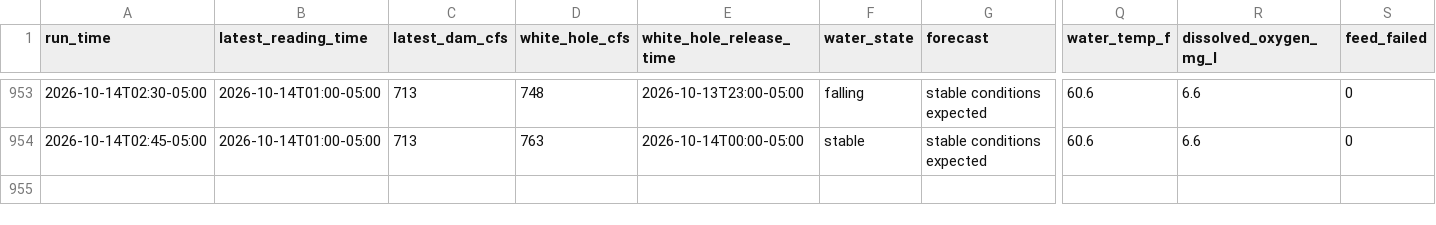
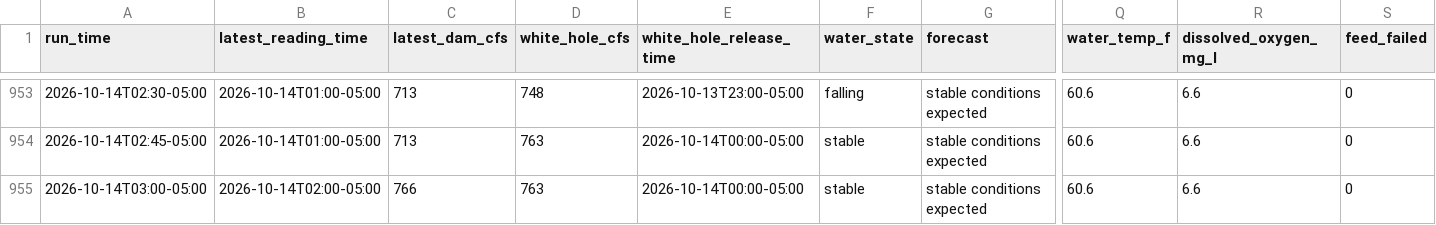
Before and after one commit to frogmoses/WhiteRiverData, a CSV file: predictions.csv, drawn as a sheet; only a part is shown, gaps mark what is left out; rows hold the shown columns only; the diff names each change by its address in the sheet, - before the commit and + after, or states it on an @@ line.

Commit message:
Update water conditions 2026-10-14 04:00

```diff
--- a/predictions.csv
+++ b/predictions.csv
+row 955: 2026-10-14T03:00-05:00 | 2026-10-14T02:00-05:00 | 766 | 763 | 2026-10-14T00:00-05:00 | stable | stable conditions expected | 60.6 | 6.6 | 0
```
Also changed, not shown: 1 other file.
